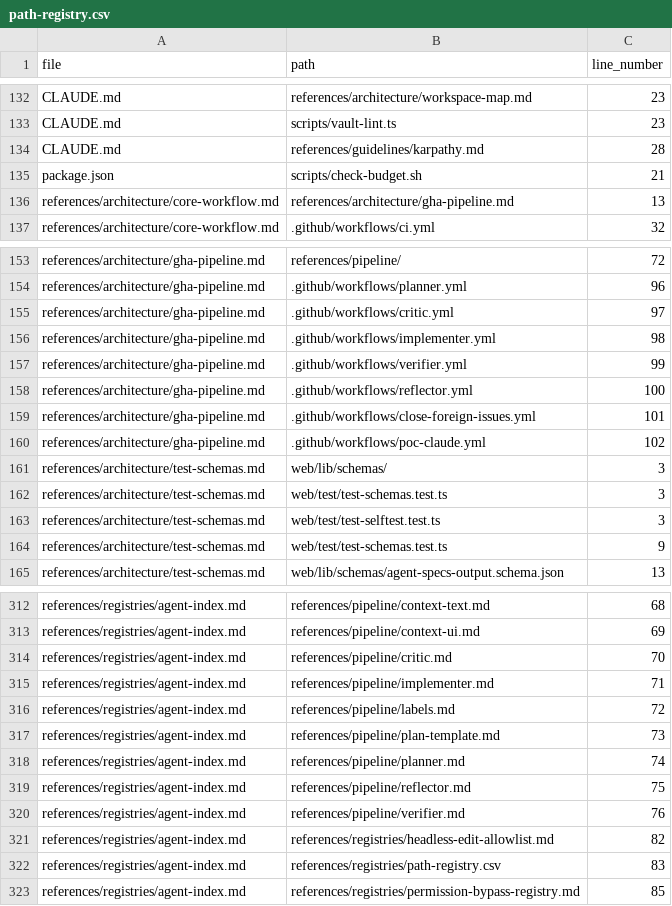
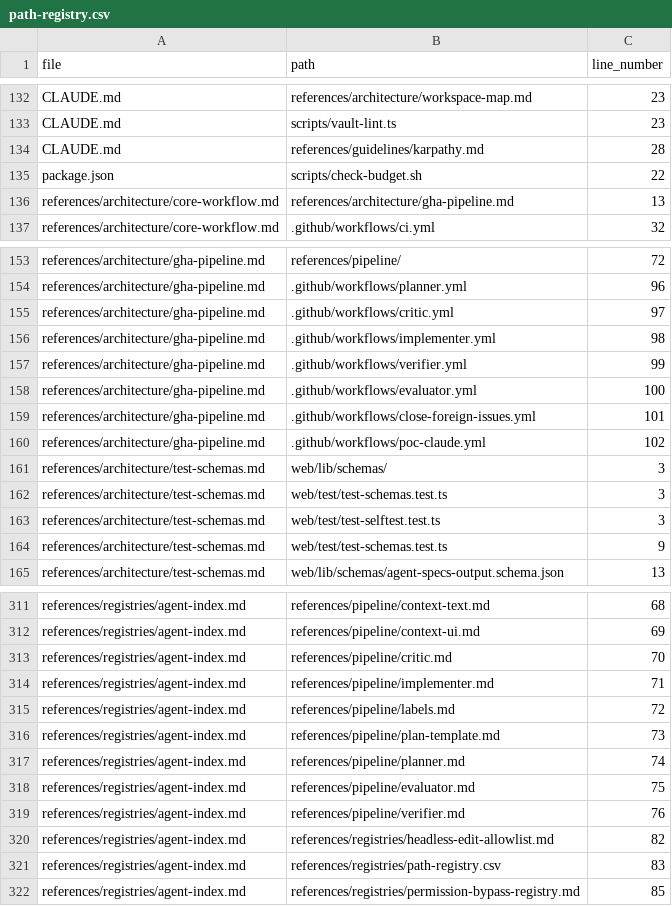
Before and after one commit to drashtishah/aws-simulator, a CSV file: references/registries/path-registry.csv, drawn as a sheet; only a part is shown, gaps mark what is left out; the diff covers the shown part only.

```diff
--- a/references/registries/path-registry.csv
+++ b/references/registries/path-registry.csv
@@ -134,3 +134,3 @@ CLAUDE.md,scripts/vault-lint.ts,23
 CLAUDE.md,references/guidelines/karpathy.md,28
-package.json,scripts/check-budget.sh,21
+package.json,scripts/check-budget.sh,22
 references/architecture/core-workflow.md,references/architecture/gha-pipeline.md,13
@@ -157,3 +157,3 @@ references/architecture/gha-pipeline.md,.github/workflows/implementer.yml,98
 references/architecture/gha-pipeline.md,.github/workflows/verifier.yml,99
-references/architecture/gha-pipeline.md,.github/workflows/reflector.yml,100
+references/architecture/gha-pipeline.md,.github/workflows/evaluator.yml,100
 references/architecture/gha-pipeline.md,.github/workflows/close-foreign-issues.yml,101
@@ -318,3 +317,3 @@ references/registries/agent-index.md,references/pipeline/plan-template.md,73
 references/registries/agent-index.md,references/pipeline/planner.md,74
-references/registries/agent-index.md,references/pipeline/reflector.md,75
+references/registries/agent-index.md,references/pipeline/evaluator.md,75
 references/registries/agent-index.md,references/pipeline/verifier.md,76
```
Also changed, not shown: 7 added rows, 8 removed rows and 6 edited cells elsewhere in this file.
